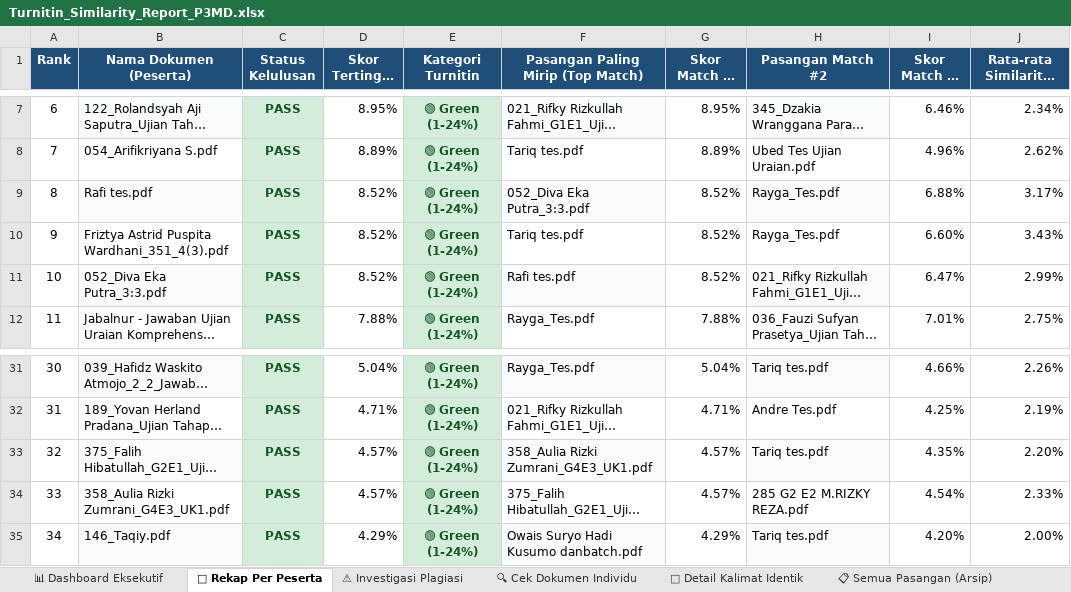
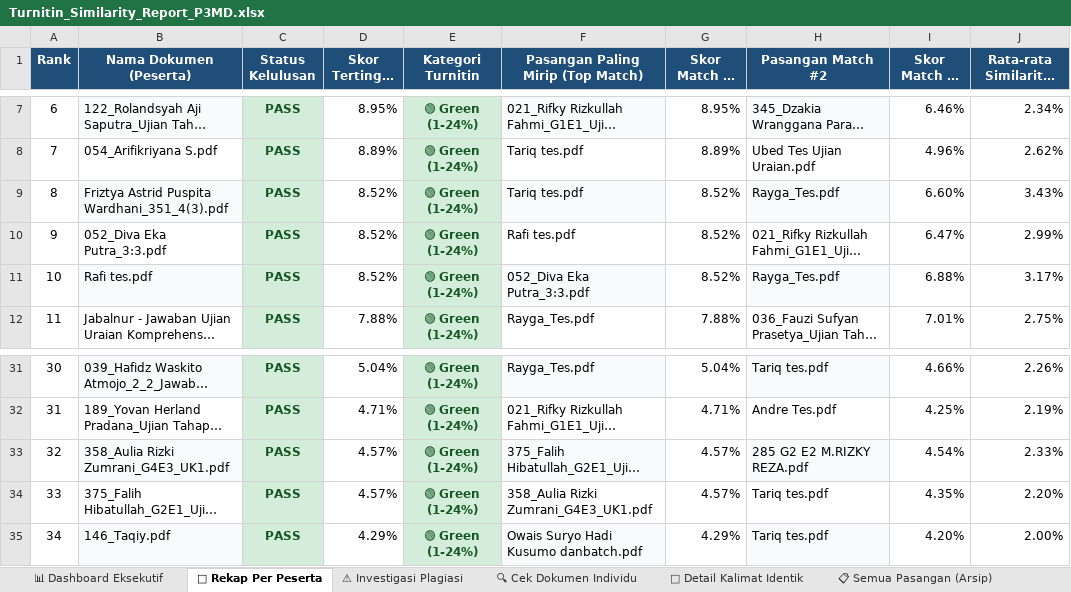
Before and after one commit to egxl/Turnitin_Similaritas_P3MD, an Excel workbook: Turnitin_Similarity_Report_P3MD.xlsx, sheet 👤 Rekap Per Peserta, drawn as a sheet; only a part is shown, gaps mark what is left out; long unchanged cells end in …; values as stored, in another font and other column widths than the file's, no borders; addresses are those after the commit; the diff names each change by its address in the sheet, - before the commit and + after, or states it on an @@ line.

```diff
--- a/Turnitin_Similarity_Report_P3MD.xlsx (sheet 👤 Rekap Per Peserta)
+++ b/Turnitin_Similarity_Report_P3MD.xlsx (sheet 👤 Rekap Per Peserta)
@@ column A (Rank) renumbered between rows 9 and 34 @@
-B9 fill: none
+B9 fill: #F9FAFB
-F9 fill: none
+F9 fill: #F9FAFB
-H9 fill: none
+H9 fill: #F9FAFB
-B10 fill: #F9FAFB
+B10 fill: none
-F10 fill: #F9FAFB
+F10 fill: none
-H10 fill: #F9FAFB
+H10 fill: none
@@ row 9 moved to row 11: 10 @@
@@ row 34 moved to row 33: 32 @@
-B34 fill: #F9FAFB
+B34 fill: none
-F34 fill: #F9FAFB
+F34 fill: none
-H34 fill: #F9FAFB
+H34 fill: none
```
Also changed, not shown: sheet 📝 Detail Kalimat Identik, sheet 📋 Semua Pasangan (Arsip), sheet 🔍 Cek Dokumen Individu, sheet ⚙ Parameter Analisis, sheet 📊 Dashboard Eksekutif, 2 other files.
